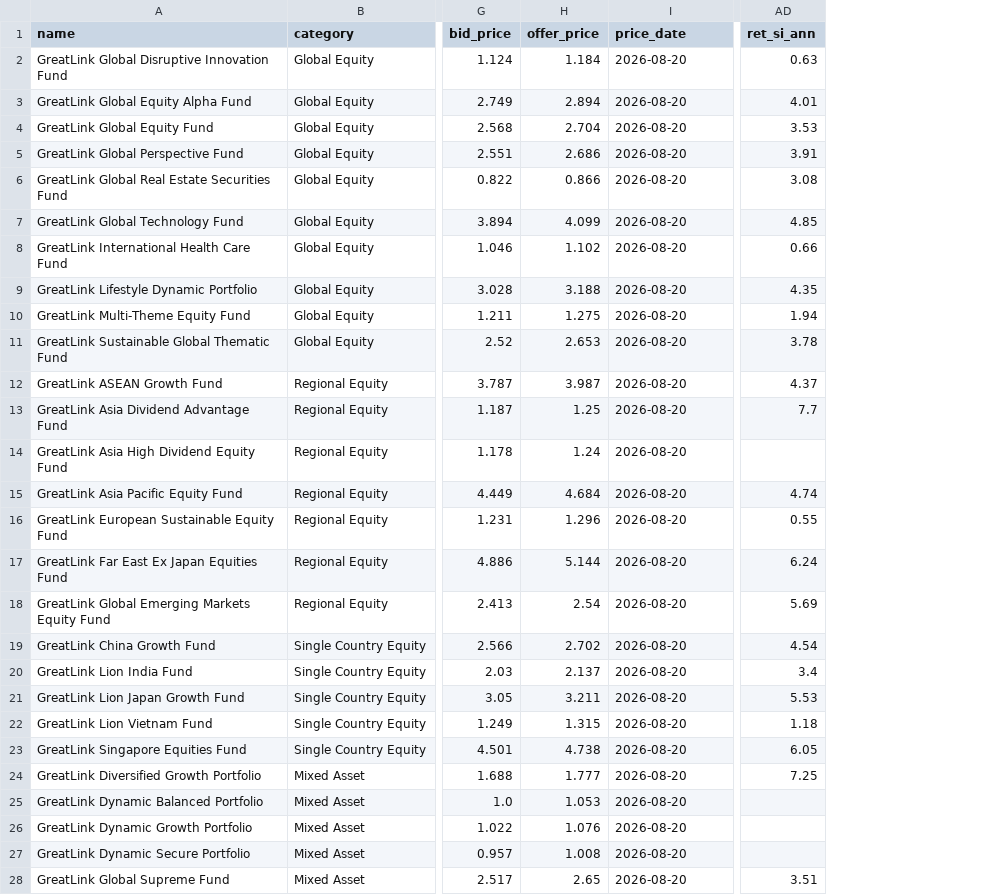
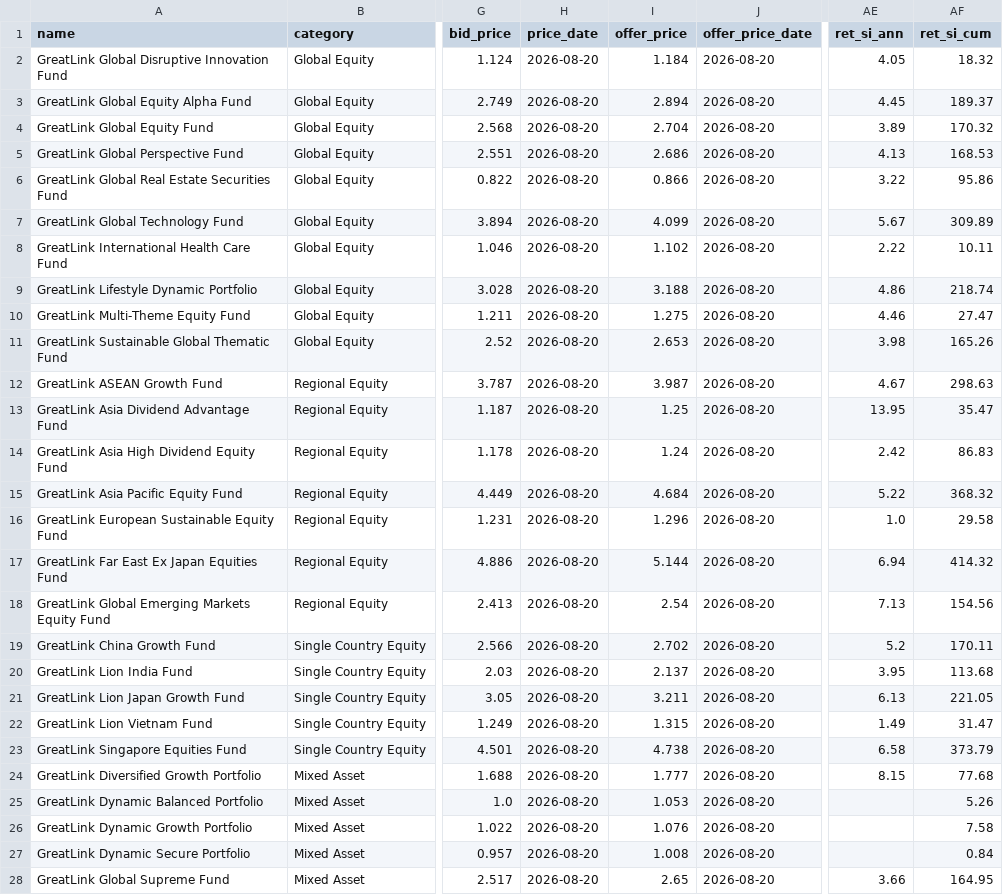
Before and after one commit to jasondporganisation/dream-planners-agency, a CSV file: greatlink-funds/data/funds.csv, drawn as a sheet; only a part is shown, gaps mark what is left out; addresses are those after the commit; the diff covers the shown part only; the diff names each change by its address in the sheet, - before the commit and + after, or states it on an @@ line.

```diff
--- a/greatlink-funds/data/funds.csv
+++ b/greatlink-funds/data/funds.csv
+column H (price_date), rows 2-28: all 2026-08-20
+column AF (ret_si_cum), rows 2-28: 18.32 | 189.37 | 170.32 | 168.53 | 95.86 | 309.89 | 10.11 | 218.74 | 27.47 | 165.26 | 298.63 | 35.47 | 86.83 | 368.32 | 29.58 | 414.32 | 154.56 | 170.11 | 113.68 | 221.05 | 31.47 | 373.79 | 77.68 | 5.26 | 7.58 | 0.84 | 164.95
-J1: price_date
+J1: offer_price_date
-AE2 (ret_si_ann): 0.63
+AE2 (ret_si_ann): 4.05
-AE3 (ret_si_ann): 4.01
+AE3 (ret_si_ann): 4.45
-AE4 (ret_si_ann): 3.53
+AE4 (ret_si_ann): 3.89
-AE5 (ret_si_ann): 3.91
+AE5 (ret_si_ann): 4.13
-AE6 (ret_si_ann): 3.08
+AE6 (ret_si_ann): 3.22
-AE7 (ret_si_ann): 4.85
+AE7 (ret_si_ann): 5.67
-AE8 (ret_si_ann): 0.66
+AE8 (ret_si_ann): 2.22
-AE9 (ret_si_ann): 4.35
+AE9 (ret_si_ann): 4.86
-AE10 (ret_si_ann): 1.94
+AE10 (ret_si_ann): 4.46
-AE11 (ret_si_ann): 3.78
+AE11 (ret_si_ann): 3.98
-AE12 (ret_si_ann): 4.37
+AE12 (ret_si_ann): 4.67
-AE13 (ret_si_ann): 7.7
+AE13 (ret_si_ann): 13.95
-AE14 (ret_si_ann): (empty)
+AE14 (ret_si_ann): 2.42
-AE15 (ret_si_ann): 4.74
+AE15 (ret_si_ann): 5.22
-AE16 (ret_si_ann): 0.55
+AE16 (ret_si_ann): 1.0
-AE17 (ret_si_ann): 6.24
+AE17 (ret_si_ann): 6.94
-AE18 (ret_si_ann): 5.69
+AE18 (ret_si_ann): 7.13
-AE19 (ret_si_ann): 4.54
+AE19 (ret_si_ann): 5.2
-AE20 (ret_si_ann): 3.4
+AE20 (ret_si_ann): 3.95
-AE21 (ret_si_ann): 5.53
+AE21 (ret_si_ann): 6.13
-AE22 (ret_si_ann): 1.18
+AE22 (ret_si_ann): 1.49
-AE23 (ret_si_ann): 6.05
+AE23 (ret_si_ann): 6.58
-AE24 (ret_si_ann): 7.25
+AE24 (ret_si_ann): 8.15
-AE28 (ret_si_ann): 3.51
+AE28 (ret_si_ann): 3.66
```
Also changed, not shown: 12 edited cells elsewhere in this file, 13 other files.
